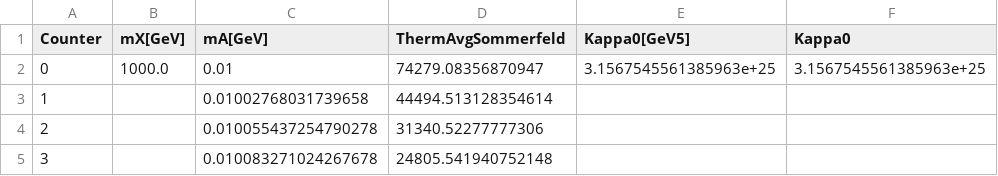
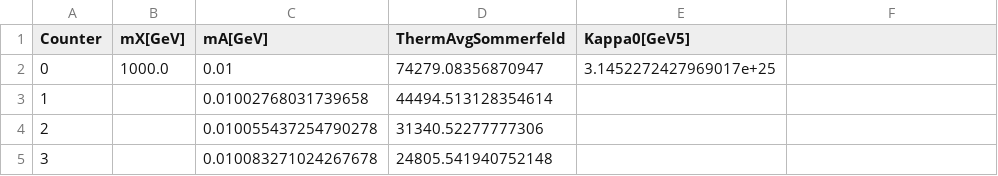
Before and after one commit to agree019/Dark-Matter-Capture-Notebooks, a CSV file: DarkPhotonCapture/SommerfeldData/1TeVSommerfeld.csv, drawn as a sheet; only a part is shown; the diff names each change by its address in the sheet, - before the commit and + after, or states it on an @@ line.

```diff
--- a/DarkPhotonCapture/SommerfeldData/1TeVSommerfeld.csv
+++ b/DarkPhotonCapture/SommerfeldData/1TeVSommerfeld.csv
-F1: Kappa0
+F1: (empty)
-E2 (Kappa0[GeV5]): 3.1567545561385963e+25
+E2 (Kappa0[GeV5]): 3.1452272427969017e+25
-F2: 3.1567545561385963e+25
+F2: (empty)
```
Also changed, not shown: DarkPhotonCapture/SommerfeldData/100GeVSommerfeld.csv, DarkPhotonCapture/SommerfeldData/10TeVSommerfeld.csv, 12 other files.
